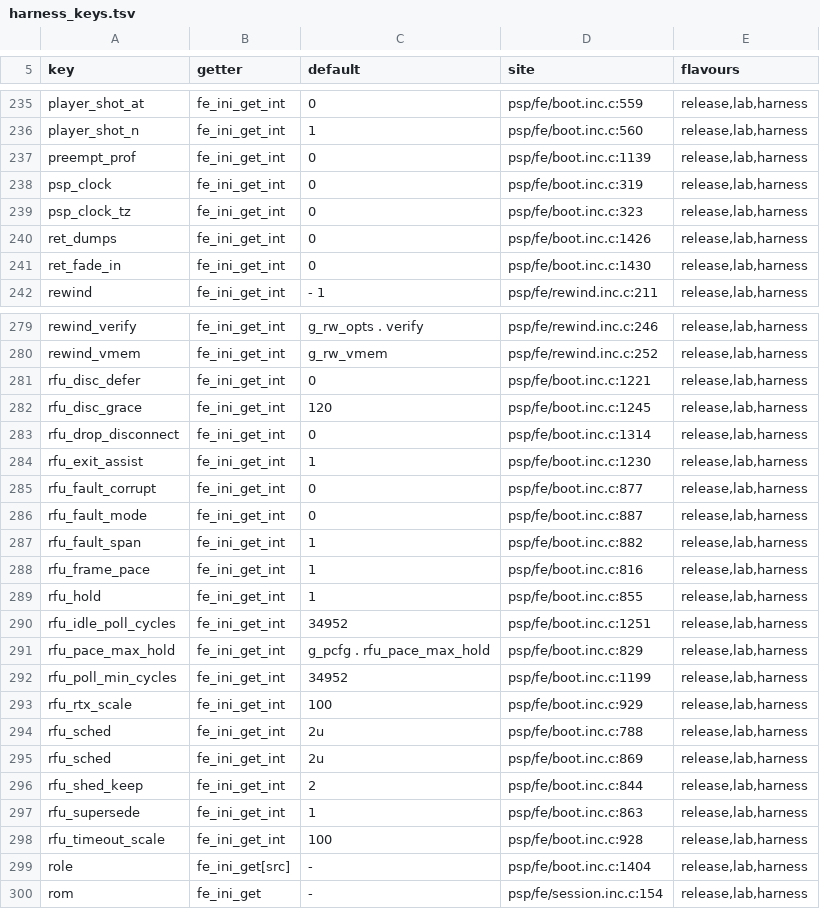
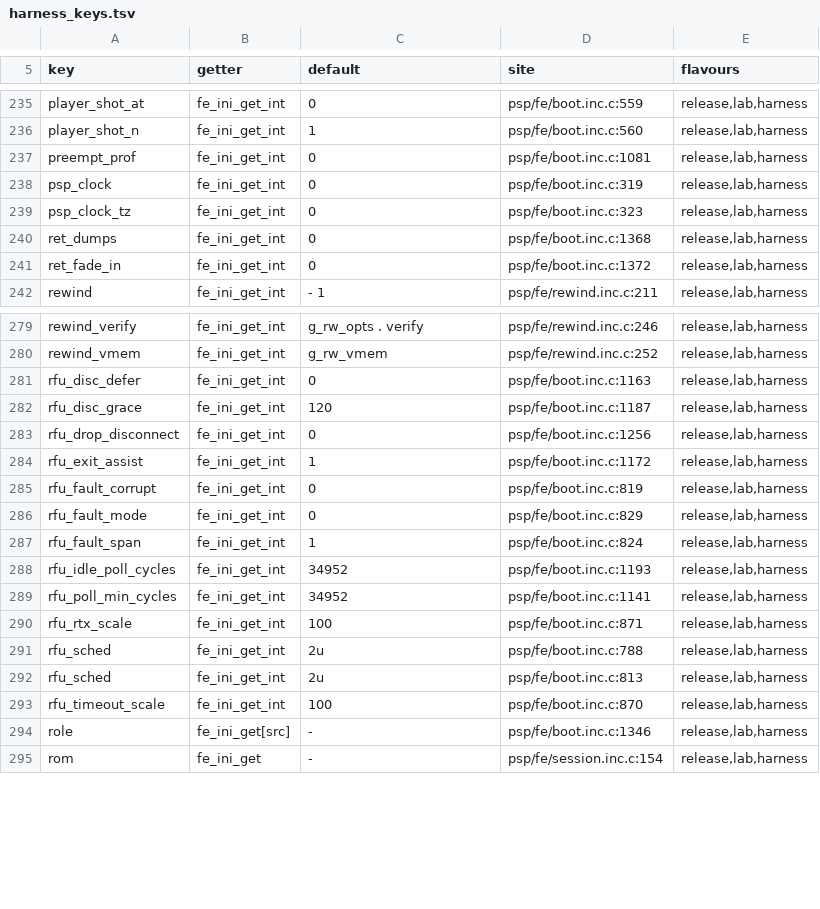
Before and after one commit to ShoshinFauteux/GBAdhoc, a TSV file: gpsp/tools/refactor/generated/harness_keys.tsv, drawn as a sheet; only a part is shown, gaps mark what is left out; the diff covers the shown part only.

```diff
--- a/gpsp/tools/refactor/generated/harness_keys.tsv
+++ b/gpsp/tools/refactor/generated/harness_keys.tsv
@@ -236,7 +236,7 @@ player_shot_at	fe_ini_get_int	0	psp/fe/boot.inc.c:559	release,lab,harness
 player_shot_n	fe_ini_get_int	1	psp/fe/boot.inc.c:560	release,lab,harness
-preempt_prof	fe_ini_get_int	0	psp/fe/boot.inc.c:1139	release,lab,harness
+preempt_prof	fe_ini_get_int	0	psp/fe/boot.inc.c:1081	release,lab,harness
 psp_clock	fe_ini_get_int	0	psp/fe/boot.inc.c:319	release,lab,harness
 psp_clock_tz	fe_ini_get_int	0	psp/fe/boot.inc.c:323	release,lab,harness
-ret_dumps	fe_ini_get_int	0	psp/fe/boot.inc.c:1426	release,lab,harness
-ret_fade_in	fe_ini_get_int	0	psp/fe/boot.inc.c:1430	release,lab,harness
+ret_dumps	fe_ini_get_int	0	psp/fe/boot.inc.c:1368	release,lab,harness
+ret_fade_in	fe_ini_get_int	0	psp/fe/boot.inc.c:1372	release,lab,harness
 rewind	fe_ini_get_int	- 1	psp/fe/rewind.inc.c:211	release,lab,harness
@@ -280,21 +280,16 @@ rewind_verify	fe_ini_get_int	g_rw_opts . verify	psp/fe/rewind.inc.c:246	release,
 rewind_vmem	fe_ini_get_int	g_rw_vmem	psp/fe/rewind.inc.c:252	release,lab,harness
-rfu_disc_defer	fe_ini_get_int	0	psp/fe/boot.inc.c:1221	release,lab,harness
-rfu_disc_grace	fe_ini_get_int	120	psp/fe/boot.inc.c:1245	release,lab,harness
-rfu_drop_disconnect	fe_ini_get_int	0	psp/fe/boot.inc.c:1314	release,lab,harness
-rfu_exit_assist	fe_ini_get_int	1	psp/fe/boot.inc.c:1230	release,lab,harness
-rfu_fault_corrupt	fe_ini_get_int	0	psp/fe/boot.inc.c:877	release,lab,harness
-rfu_fault_mode	fe_ini_get_int	0	psp/fe/boot.inc.c:887	release,lab,harness
-rfu_fault_span	fe_ini_get_int	1	psp/fe/boot.inc.c:882	release,lab,harness
-rfu_frame_pace	fe_ini_get_int	1	psp/fe/boot.inc.c:816	release,lab,harness
-rfu_hold	fe_ini_get_int	1	psp/fe/boot.inc.c:855	release,lab,harness
-rfu_idle_poll_cycles	fe_ini_get_int	34952	psp/fe/boot.inc.c:1251	release,lab,harness
-rfu_pace_max_hold	fe_ini_get_int	g_pcfg . rfu_pace_max_hold	psp/fe/boot.inc.c:829	release,lab,harness
-rfu_poll_min_cycles	fe_ini_get_int	34952	psp/fe/boot.inc.c:1199	release,lab,harness
-rfu_rtx_scale	fe_ini_get_int	100	psp/fe/boot.inc.c:929	release,lab,harness
+rfu_disc_defer	fe_ini_get_int	0	psp/fe/boot.inc.c:1163	release,lab,harness
+rfu_disc_grace	fe_ini_get_int	120	psp/fe/boot.inc.c:1187	release,lab,harness
+rfu_drop_disconnect	fe_ini_get_int	0	psp/fe/boot.inc.c:1256	release,lab,harness
+rfu_exit_assist	fe_ini_get_int	1	psp/fe/boot.inc.c:1172	release,lab,harness
+rfu_fault_corrupt	fe_ini_get_int	0	psp/fe/boot.inc.c:819	release,lab,harness
+rfu_fault_mode	fe_ini_get_int	0	psp/fe/boot.inc.c:829	release,lab,harness
+rfu_fault_span	fe_ini_get_int	1	psp/fe/boot.inc.c:824	release,lab,harness
+rfu_idle_poll_cycles	fe_ini_get_int	34952	psp/fe/boot.inc.c:1193	release,lab,harness
+rfu_poll_min_cycles	fe_ini_get_int	34952	psp/fe/boot.inc.c:1141	release,lab,harness
+rfu_rtx_scale	fe_ini_get_int	100	psp/fe/boot.inc.c:871	release,lab,harness
 rfu_sched	fe_ini_get_int	2u	psp/fe/boot.inc.c:788	release,lab,harness
-rfu_sched	fe_ini_get_int	2u	psp/fe/boot.inc.c:869	release,lab,harness
-rfu_shed_keep	fe_ini_get_int	2	psp/fe/boot.inc.c:844	release,lab,harness
-rfu_supersede	fe_ini_get_int	1	psp/fe/boot.inc.c:863	release,lab,harness
-rfu_timeout_scale	fe_ini_get_int	100	psp/fe/boot.inc.c:928	release,lab,harness
-role	fe_ini_get[src]	-	psp/fe/boot.inc.c:1404	release,lab,harness
+rfu_sched	fe_ini_get_int	2u	psp/fe/boot.inc.c:813	release,lab,harness
+rfu_timeout_scale	fe_ini_get_int	100	psp/fe/boot.inc.c:870	release,lab,harness
+role	fe_ini_get[src]	-	psp/fe/boot.inc.c:1346	release,lab,harness
 rom	fe_ini_get	-	psp/fe/session.inc.c:154	release,lab,harness
```
Also changed, not shown: 57 edited cells elsewhere in this file, 11 other files.
